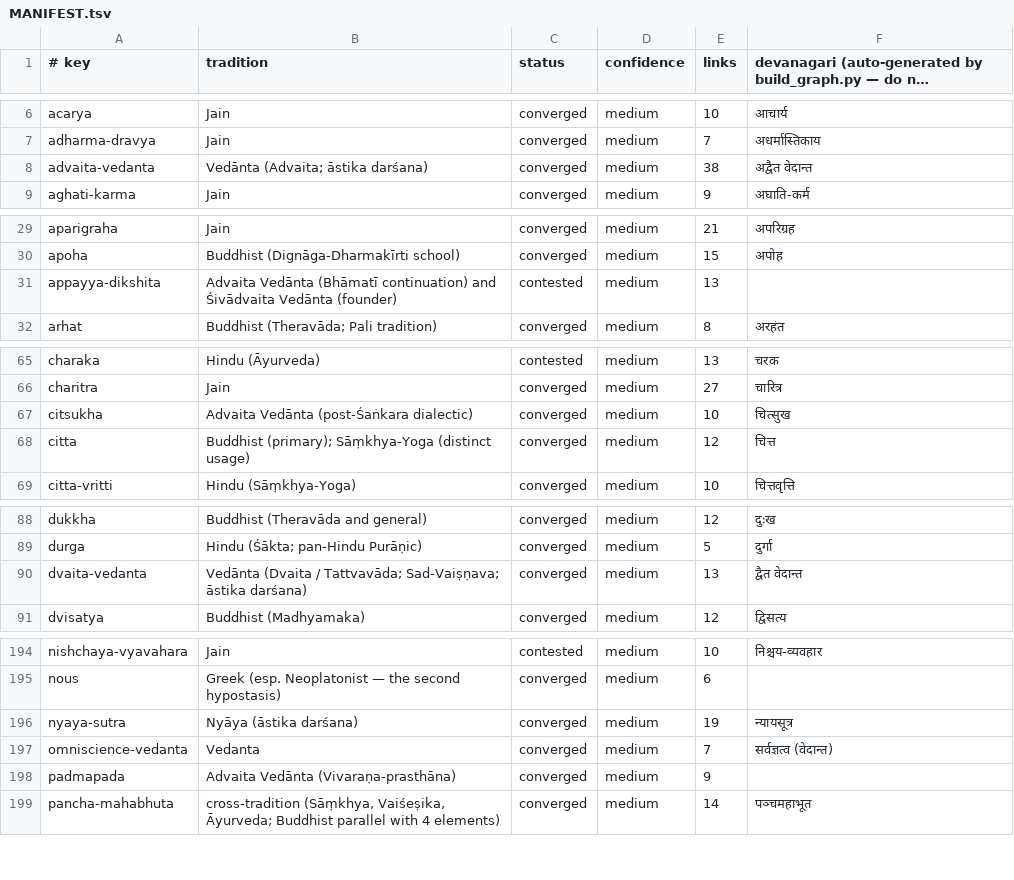
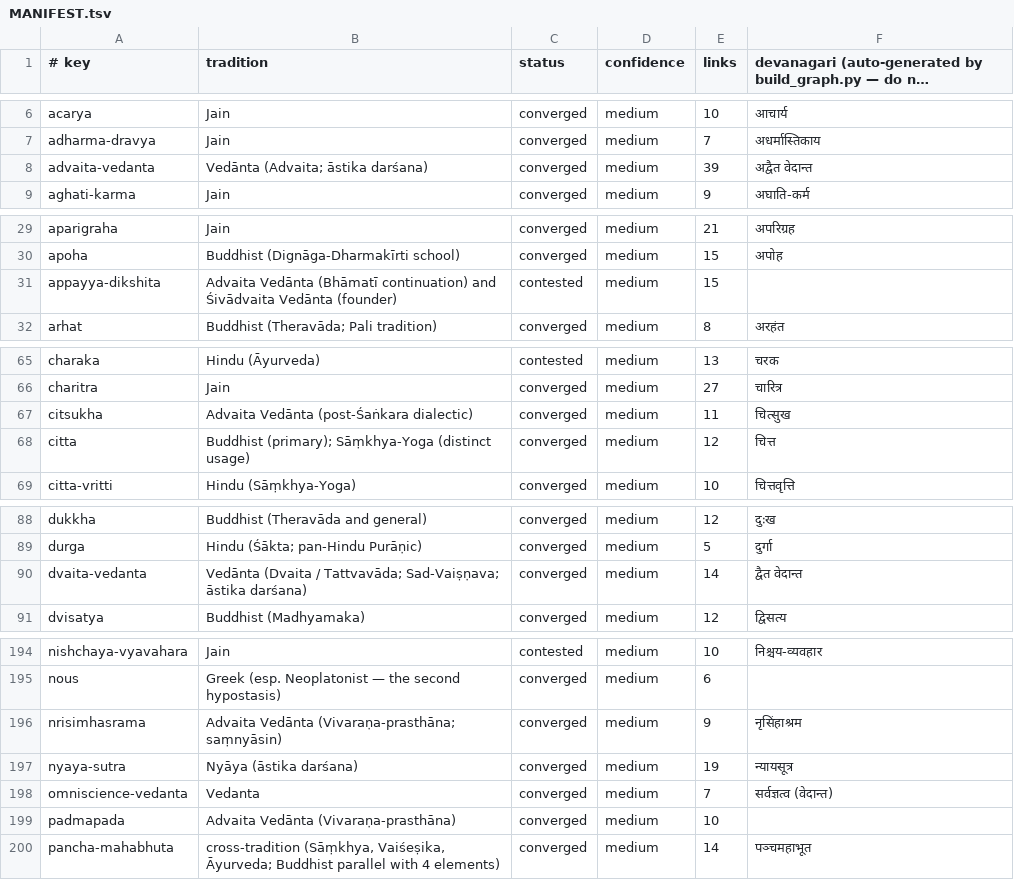
Before and after one commit to bhomikj427-png/jainism, a TSV file: MANIFEST.tsv, drawn as a sheet; only a part is shown, gaps mark what is left out; long unchanged cells end in …; the diff covers the shown part only.

```diff
--- a/MANIFEST.tsv
+++ b/MANIFEST.tsv
@@ -7,3 +7,3 @@ acarya	Jain	converged	medium	10	आचार्य
 adharma-dravya	Jain	converged	medium	7	अधर्मास्तिकाय
-advaita-vedanta	Vedānta (Advaita; āstika darśana)	converged	medium	38	अद्वैत वेदान्त
+advaita-vedanta	Vedānta (Advaita; āstika darśana)	converged	medium	39	अद्वैत वेदान्त
 aghati-karma	Jain	converged	medium	9	अघाति-कर्म
@@ -30,3 +30,3 @@ aparigraha	Jain	converged	medium	21	अपरिग्रह
 apoha	Buddhist (Dignāga-Dharmakīrti school)	converged	medium	15	अपोह
-appayya-dikshita	Advaita Vedānta (Bhāmatī continuation) and Śivādvaita Vedānta (founder)	contested	medium	13	
+appayya-dikshita	Advaita Vedānta (Bhāmatī continuation) and Śivādvaita Vedānta (founder)	contested	medium	15	
 arhat	Buddhist (Theravāda; Pali tradition)	converged	medium	8	अरहंत
@@ -66,3 +66,3 @@ charaka	Hindu (Āyurveda)	contested	medium	13	चरक
 charitra	Jain	converged	medium	27	चारित्र
-citsukha	Advaita Vedānta (post-Śaṅkara dialectic)	converged	medium	10	चित्सुख
+citsukha	Advaita Vedānta (post-Śaṅkara dialectic)	converged	medium	11	चित्सुख
 citta	Buddhist (primary); Sāṃkhya-Yoga (distinct usage)	converged	medium	12	चित्त
@@ -89,3 +89,3 @@ dukkha	Buddhist (Theravāda and general)	converged	medium	12	दुःख
 durga	Hindu (Śākta; pan-Hindu Purāṇic)	converged	medium	5	दुर्गा
-dvaita-vedanta	Vedānta (Dvaita / Tattvavāda; Sad-Vaiṣṇava; āstika darśana)	converged	medium	13	द्वैत वेदान्त
+dvaita-vedanta	Vedānta (Dvaita / Tattvavāda; Sad-Vaiṣṇava; āstika darśana)	converged	medium	14	द्वैत वेदान्त
 dvisatya	Buddhist (Madhyamaka)	converged	medium	12	द्विसत्य
@@ -195,5 +195,6 @@ nishchaya-vyavahara	Jain	contested	medium	10	निश्चय-व्यवह
 nous	Greek (esp. Neoplatonist — the second hypostasis)	converged	medium	6	
+nrisimhasrama	Advaita Vedānta (Vivaraṇa-prasthāna; saṃnyāsin)	converged	medium	9	नृसिंहाश्रम
 nyaya-sutra	Nyāya (āstika darśana)	converged	medium	19	न्यायसूत्र
 omniscience-vedanta	Vedanta	converged	medium	7	सर्वज्ञत्व (वेदान्त)
-padmapada	Advaita Vedānta (Vivaraṇa-prasthāna)	converged	medium	9	
+padmapada	Advaita Vedānta (Vivaraṇa-prasthāna)	converged	medium	10	
 pancha-mahabhuta	cross-tradition (Sāṃkhya, Vaiśeṣika, Āyurveda; Buddhist parallel with 4 elements)	converged	medium	14	पञ्चमहाभूत
```
Also changed, not shown: 3 edited cells elsewhere in this file, 7 other files.
